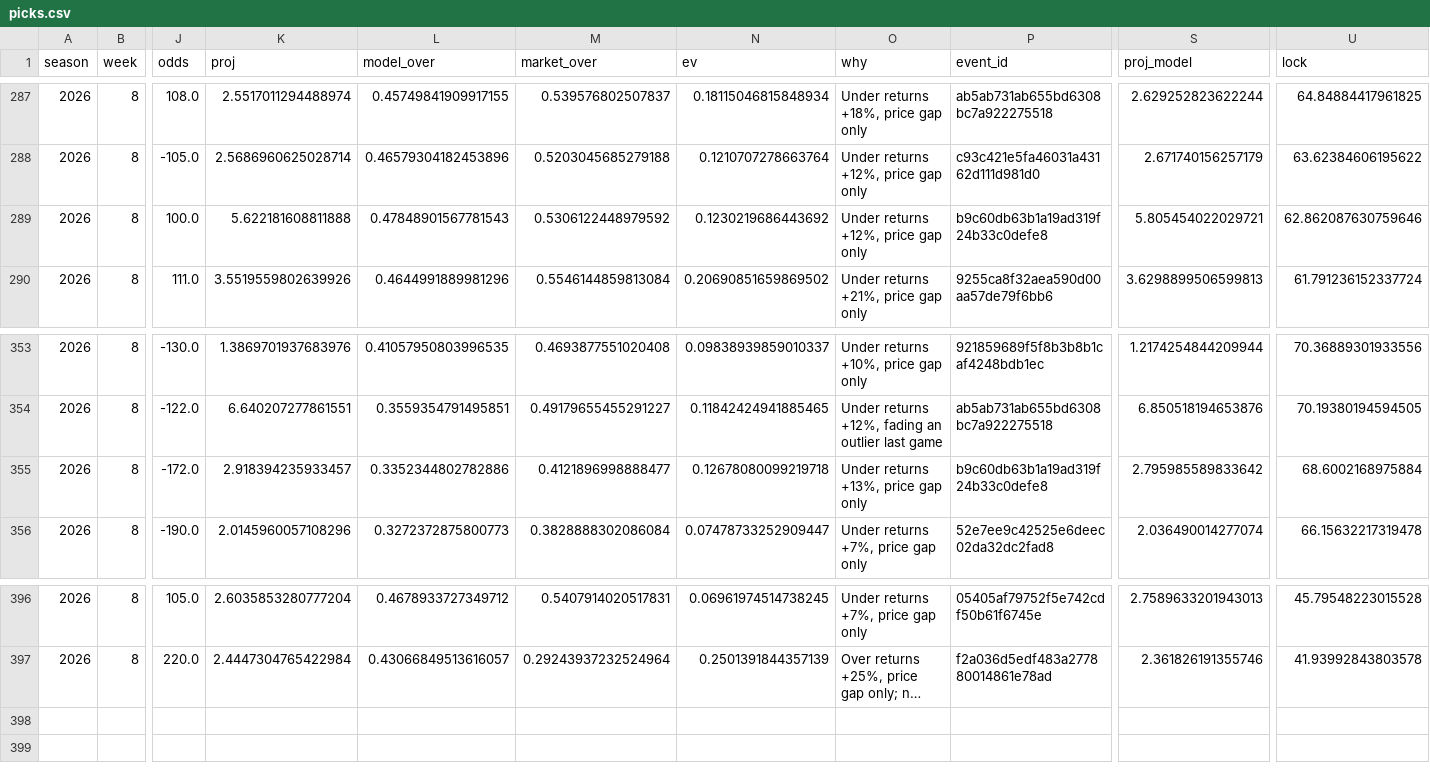
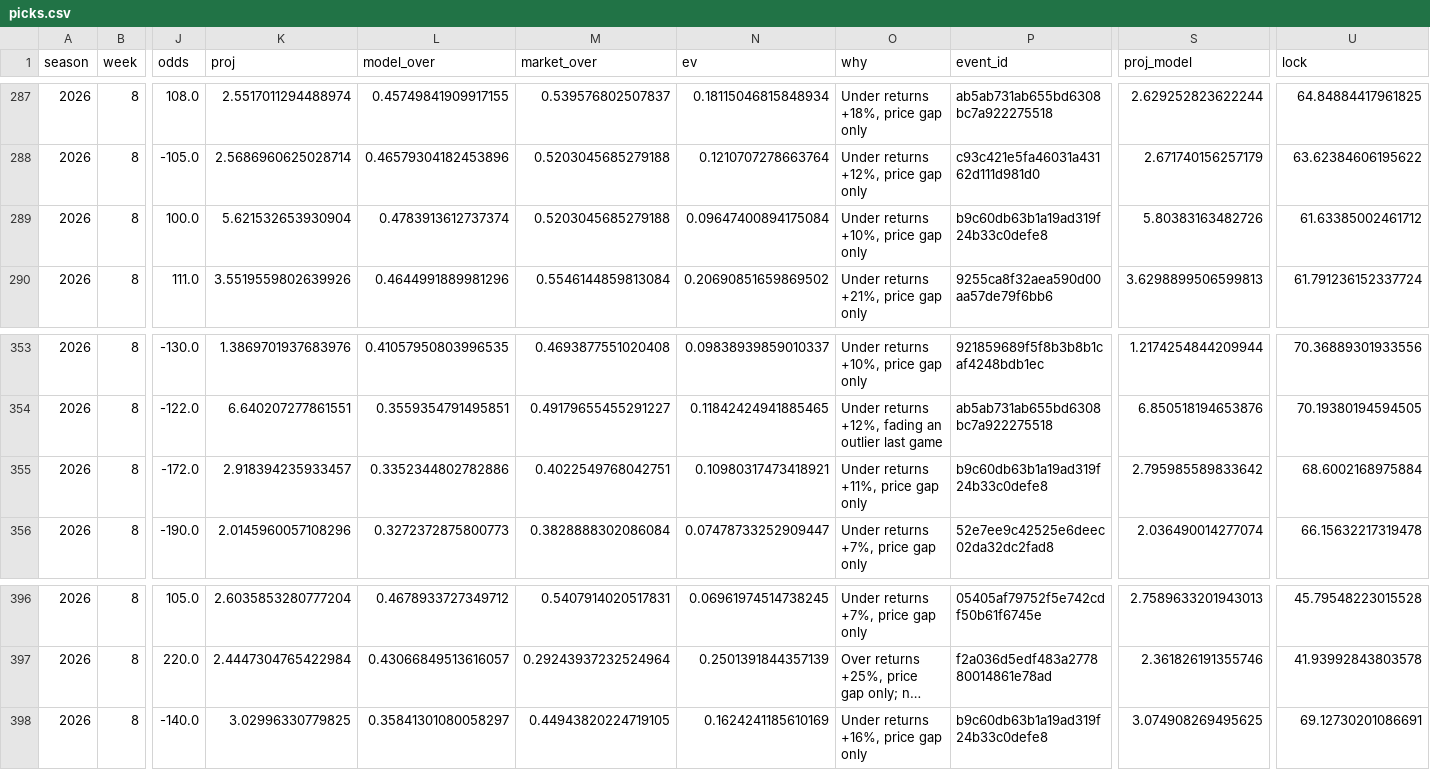
Before and after one commit to EvanDAmours/ArvellsStinkySlammerModel, a CSV file: data/picks.csv, drawn as a sheet; only a part is shown, gaps mark what is left out; long unchanged cells end in …; rows hold the shown columns only; the diff names each change by its address in the sheet, - before the commit and + after, or states it on an @@ line.

Commit message:
Lines 2026-11-02T00:40

```diff
--- a/data/picks.csv
+++ b/data/picks.csv
-K289 (proj): 5.622181608811888
+K289 (proj): 5.621532653930904
-L289 (model_over): 0.47848901567781543
+L289 (model_over): 0.4783913612737374
-M289 (market_over): 0.5306122448979592
+M289 (market_over): 0.5203045685279188
-N289 (ev): 0.1230219686443692
+N289 (ev): 0.09647400894175084
-O289 (why): Under returns +12%, price gap only
+O289 (why): Under returns +10%, price gap only
-S289 (proj_model): 5.805454022029721
+S289 (proj_model): 5.80383163482726
-U289 (lock): 62.862087630759646
+U289 (lock): 61.63385002461712
-M355 (market_over): 0.4121896998888477
+M355 (market_over): 0.4022549768042751
-N355 (ev): 0.12678080099219718
+N355 (ev): 0.10980317473418921
-O355 (why): Under returns +13%, price gap only
+O355 (why): Under returns +11%, price gap only
+row 398: 2026 | 8 | -140.0 | 3.02996330779825 | 0.35841301080058297 | 0.44943820224719105 | 0.1624241185610169 | Under returns +16%, price gap only | b9c60db63b1a19ad319f24b33c0defe8 | 3.074908269495625 | 69.12730201086691
```
Also changed, not shown: 4 other files.
